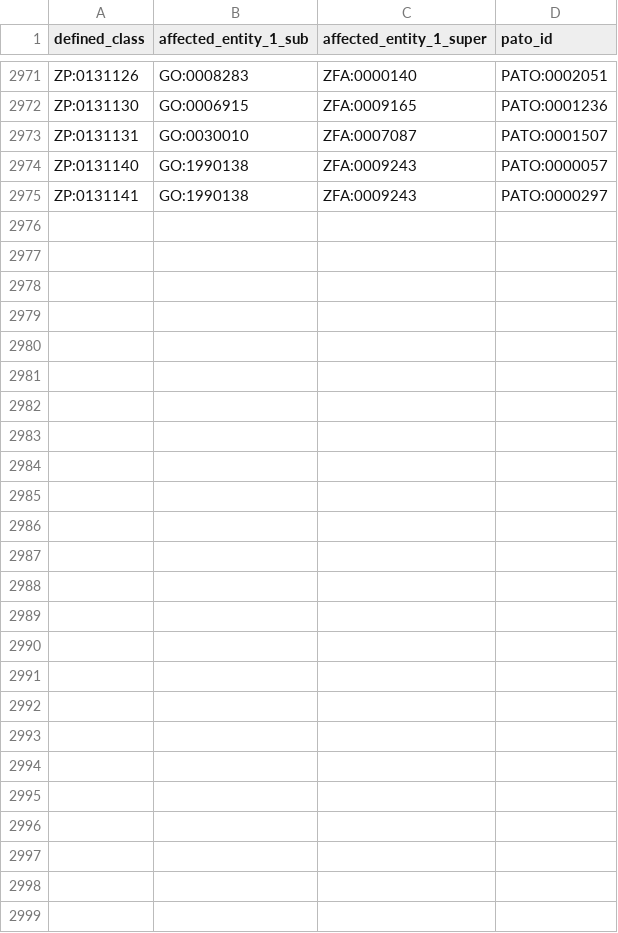
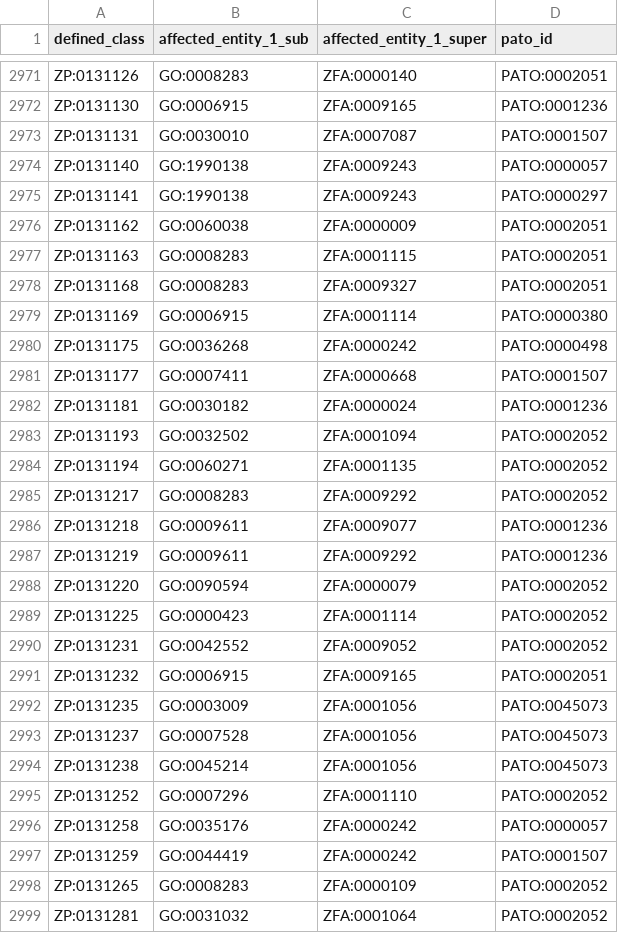
Before and after one commit to obophenotype/zebrafish-phenotype-ontology, a TSV file: src/patterns/data/zfin/abnormalQualityOccursInThing.tsv, drawn as a sheet; only a part is shown, gaps mark what is left out; the diff names each change by its address in the sheet, - before the commit and + after, or states it on an @@ line.

```diff
--- a/src/patterns/data/zfin/abnormalQualityOccursInThing.tsv
+++ b/src/patterns/data/zfin/abnormalQualityOccursInThing.tsv
+row 2976: ZP:0131162 | GO:0060038 | ZFA:0000009 | PATO:0002051
+row 2977: ZP:0131163 | GO:0008283 | ZFA:0001115 | PATO:0002051
+row 2978: ZP:0131168 | GO:0008283 | ZFA:0009327 | PATO:0002051
+row 2979: ZP:0131169 | GO:0006915 | ZFA:0001114 | PATO:0000380
+row 2980: ZP:0131175 | GO:0036268 | ZFA:0000242 | PATO:0000498
+row 2981: ZP:0131177 | GO:0007411 | ZFA:0000668 | PATO:0001507
+row 2982: ZP:0131181 | GO:0030182 | ZFA:0000024 | PATO:0001236
+row 2983: ZP:0131193 | GO:0032502 | ZFA:0001094 | PATO:0002052
+row 2984: ZP:0131194 | GO:0060271 | ZFA:0001135 | PATO:0002052
+row 2985: ZP:0131217 | GO:0008283 | ZFA:0009292 | PATO:0002052
+row 2986: ZP:0131218 | GO:0009611 | ZFA:0009077 | PATO:0001236
+row 2987: ZP:0131219 | GO:0009611 | ZFA:0009292 | PATO:0001236
+row 2988: ZP:0131220 | GO:0090594 | ZFA:0000079 | PATO:0002052
+row 2989: ZP:0131225 | GO:0000423 | ZFA:0001114 | PATO:0002052
+row 2990: ZP:0131231 | GO:0042552 | ZFA:0009052 | PATO:0002052
+row 2991: ZP:0131232 | GO:0006915 | ZFA:0009165 | PATO:0002051
+row 2992: ZP:0131235 | GO:0003009 | ZFA:0001056 | PATO:0045073
+row 2993: ZP:0131237 | GO:0007528 | ZFA:0001056 | PATO:0045073
+row 2994: ZP:0131238 | GO:0045214 | ZFA:0001056 | PATO:0045073
+row 2995: ZP:0131252 | GO:0007296 | ZFA:0001110 | PATO:0002052
+row 2996: ZP:0131258 | GO:0035176 | ZFA:0000242 | PATO:0000057
+row 2997: ZP:0131259 | GO:0044419 | ZFA:0000242 | PATO:0001507
+row 2998: ZP:0131265 | GO:0008283 | ZFA:0000109 | PATO:0002052
+row 2999: ZP:0131281 | GO:0031032 | ZFA:0001064 | PATO:0002052
```
Also changed, not shown: src/patterns/data/labels/abnormalQualityOccursInThing_label.tsv, src/patterns/data/labels/abnormalQualityOfThing_label.tsv, 17 other files.
